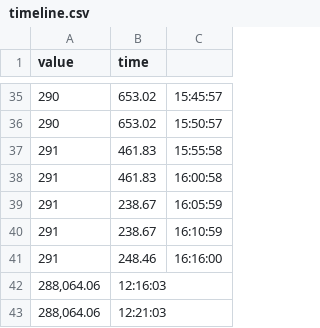
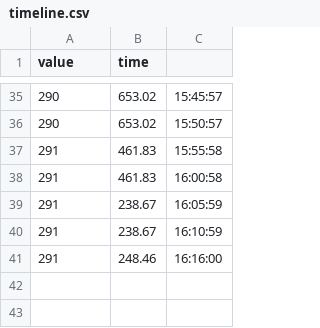
Before and after one commit to Kirilokk/CoinMarketCap-Web-Scraping, a CSV file: timeline.csv, drawn as a sheet; only a part is shown, gaps mark what is left out.

```diff
--- a/timeline.csv
+++ b/timeline.csv
@@ -41,3 +41 @@ value,time
 291,248.46,16:16:00
-"288,064.06",12:16:03
-"288,064.06",12:21:03
```
Also changed, not shown: 5 other files.
